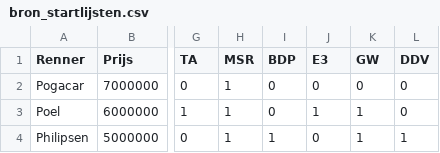
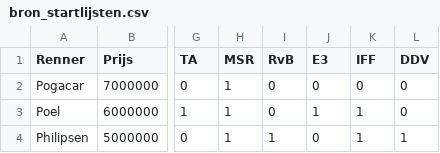
Before and after one commit to sander-pixel-boop/klassieker_app, a CSV file: bron_startlijsten.csv, drawn as a sheet; only a part is shown, gaps mark what is left out; the diff names each change by its address in the sheet, - before the commit and + after, or states it on an @@ line.

Commit message:
Update bron_startlijsten.csv

```diff
--- a/bron_startlijsten.csv
+++ b/bron_startlijsten.csv
-I1: BDP
+I1: RvB
-K1: GW
+K1: IFF
```
